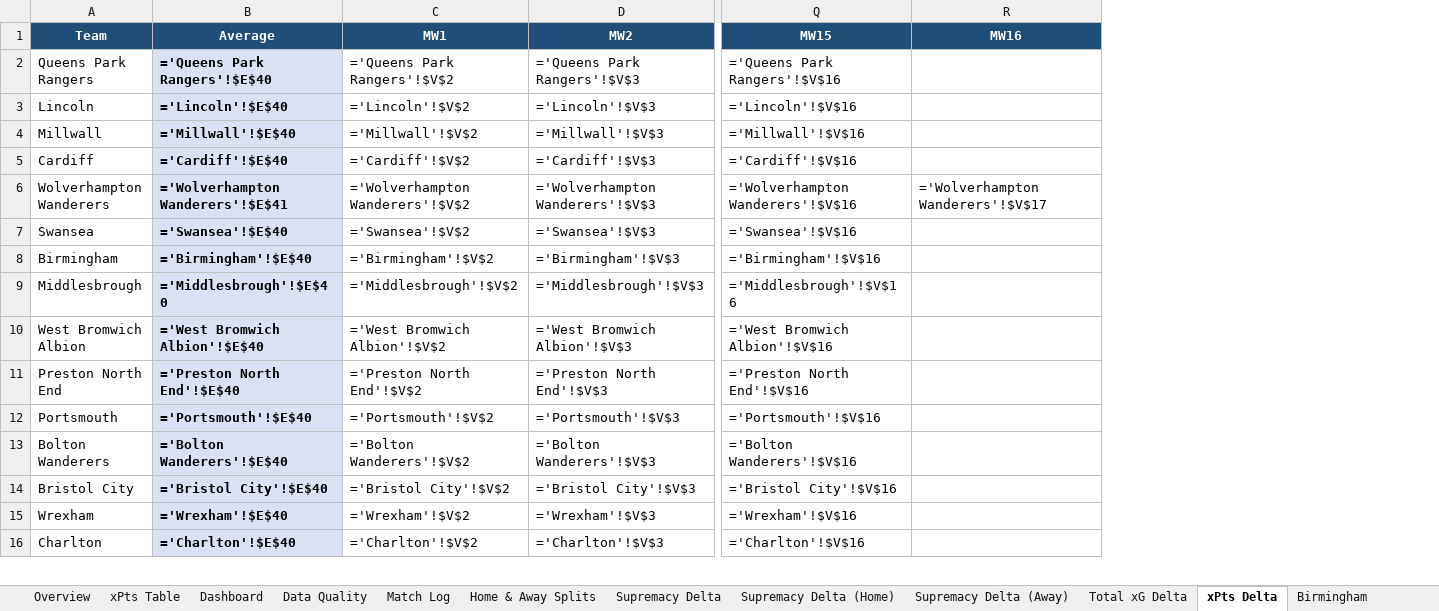
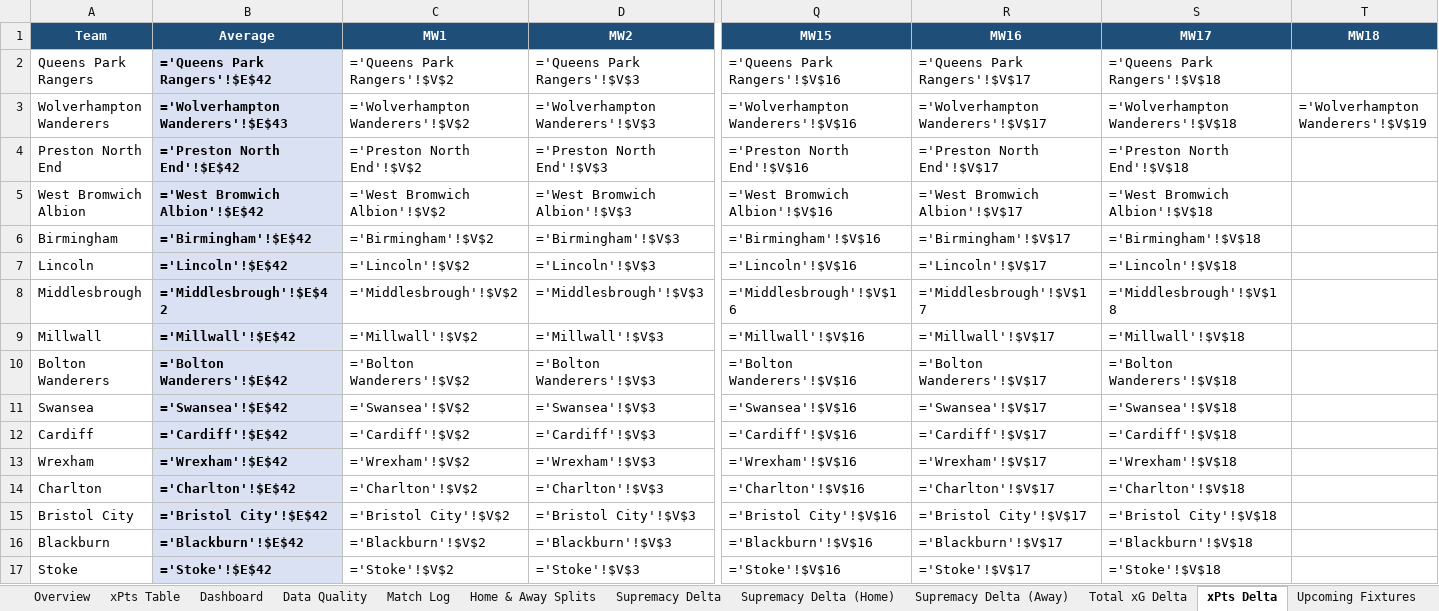
Before and after one commit to boylealert0209/efl-xg-model, an Excel workbook: data/championship_xg_report.xlsx, sheet xPts Delta, drawn as a sheet; only a part is shown, gaps mark what is left out; values as stored, in another font and other column widths than the file's, no borders; formulas without a stored value are shown as written; conditional formats not drawn; removed rows and columns are numbered as before the commit, all else as after; rows hold the shown columns only; the diff covers the shown part only; the diff names each change by its address in the sheet, - before the commit and + after, or states it on an @@ line.

```diff
--- a/data/championship_xg_report.xlsx (sheet xPts Delta)
+++ b/data/championship_xg_report.xlsx (sheet xPts Delta)
+sheet tab: Upcoming Fixtures
+column S (MW17), rows 2-3: ='Queens Park Rangers'!$V$18 | ='Wolverhampton Wanderers'!$V$18; row 6: ='Birmingham'!$V$18; row 8: ='Middlesbrough'!$V$18; row 10: ='Bolton Wanderers'!$V$18; rows 13-14: ='Wrexham'!$V$18 | ='Charlton'!$V$18
+column T (MW18), row 3: ='Wolverhampton Wanderers'!$V$19
-B2 (Average): ='Queens Park Rangers'!$E$40
+B2 (Average): ='Queens Park Rangers'!$E$42
-R2 (MW16): (empty)
+R2 (MW16): ='Queens Park Rangers'!$V$17
-row 3: Lincoln | ='Lincoln'!$E$40 | ='Lincoln'!$V$2 | ='Lincoln'!$V$3 | ='Lincoln'!$V$16
-row 4: Millwall | ='Millwall'!$E$40 | ='Millwall'!$V$2 | ='Millwall'!$V$3 | ='Millwall'!$V$16
-row 5: Cardiff | ='Cardiff'!$E$40 | ='Cardiff'!$V$2 | ='Cardiff'!$V$3 | ='Cardiff'!$V$16
-B3 (Average): ='Wolverhampton Wanderers'!$E$41
+B3 (Average): ='Wolverhampton Wanderers'!$E$43
-row 7: Swansea | ='Swansea'!$E$40 | ='Swansea'!$V$2 | ='Swansea'!$V$3 | ='Swansea'!$V$16
+row 4: Preston North End | ='Preston North End'!$E$42 | ='Preston North End'!$V$2 | ='Preston North End'!$V$3 | ='Preston North End'!$V$16 | ='Preston North End'!$V$17 | ='Preston North End'!$V$18
+row 5: West Bromwich Albion | ='West Bromwich Albion'!$E$42 | ='West Bromwich Albion'!$V$2 | ='West Bromwich Albion'!$V$3 | ='West Bromwich Albion'!$V$16 | ='West Bromwich Albion'!$V$17 | ='West Bromwich Albion'!$V$18
-B6 (Average): ='Birmingham'!$E$40
+B6 (Average): ='Birmingham'!$E$42
-R6 (MW16): (empty)
+R6 (MW16): ='Birmingham'!$V$17
+row 7: Lincoln | ='Lincoln'!$E$42 | ='Lincoln'!$V$2 | ='Lincoln'!$V$3 | ='Lincoln'!$V$16 | ='Lincoln'!$V$17 | ='Lincoln'!$V$18
-B8 (Average): ='Middlesbrough'!$E$40
+B8 (Average): ='Middlesbrough'!$E$42
-R8 (MW16): (empty)
+R8 (MW16): ='Middlesbrough'!$V$17
-row 10: West Bromwich Albion | ='West Bromwich Albion'!$E$40 | ='West Bromwich Albion'!$V$2 | ='West Bromwich Albion'!$V$3 | ='West Bromwich Albion'!$V$16
-row 11: Preston North End | ='Preston North End'!$E$40 | ='Preston North End'!$V$2 | ='Preston North End'!$V$3 | ='Preston North End'!$V$16
-row 12: Portsmouth | ='Portsmouth'!$E$40 | ='Portsmouth'!$V$2 | ='Portsmouth'!$V$3 | ='Portsmouth'!$V$16
+row 9: Millwall | ='Millwall'!$E$42 | ='Millwall'!$V$2 | ='Millwall'!$V$3 | ='Millwall'!$V$16 | ='Millwall'!$V$17 | ='Millwall'!$V$18
-B10 (Average): ='Bolton Wanderers'!$E$40
+B10 (Average): ='Bolton Wanderers'!$E$42
-R10 (MW16): (empty)
+R10 (MW16): ='Bolton Wanderers'!$V$17
-row 14: Bristol City | ='Bristol City'!$E$40 | ='Bristol City'!$V$2 | ='Bristol City'!$V$3 | ='Bristol City'!$V$16
+row 11: Swansea | ='Swansea'!$E$42 | ='Swansea'!$V$2 | ='Swansea'!$V$3 | ='Swansea'!$V$16 | ='Swansea'!$V$17 | ='Swansea'!$V$18
+row 12: Cardiff | ='Cardiff'!$E$42 | ='Cardiff'!$V$2 | ='Cardiff'!$V$3 | ='Cardiff'!$V$16 | ='Cardiff'!$V$17 | ='Cardiff'!$V$18
-B13 (Average): ='Wrexham'!$E$40
+B13 (Average): ='Wrexham'!$E$42
-R13 (MW16): (empty)
+R13 (MW16): ='Wrexham'!$V$17
-B14 (Average): ='Charlton'!$E$40
+B14 (Average): ='Charlton'!$E$42
-R14 (MW16): (empty)
+R14 (MW16): ='Charlton'!$V$17
+row 15: Bristol City | ='Bristol City'!$E$42 | ='Bristol City'!$V$2 | ='Bristol City'!$V$3 | ='Bristol City'!$V$16 | ='Bristol City'!$V$17 | ='Bristol City'!$V$18
+row 16: Blackburn | ='Blackburn'!$E$42 | ='Blackburn'!$V$2 | ='Blackburn'!$V$3 | ='Blackburn'!$V$16 | ='Blackburn'!$V$17 | ='Blackburn'!$V$18
+row 17: Stoke | ='Stoke'!$E$42 | ='Stoke'!$V$2 | ='Stoke'!$V$3 | ='Stoke'!$V$16 | ='Stoke'!$V$17 | ='Stoke'!$V$18
```
Also changed, not shown: 2 added rows, 3 removed rows and 11 edited cells elsewhere in this sheet, sheet Match Log, sheet League Summary, sheet Overview, sheet Supremacy Delta, sheet Home & Away Splits, sheet Total xG Delta, 30 more sheets, hidden cells, charts or pictures, 7 other files.
